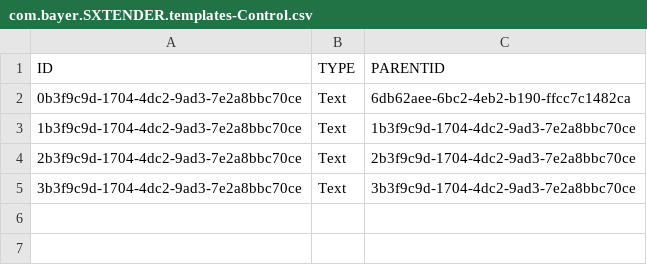
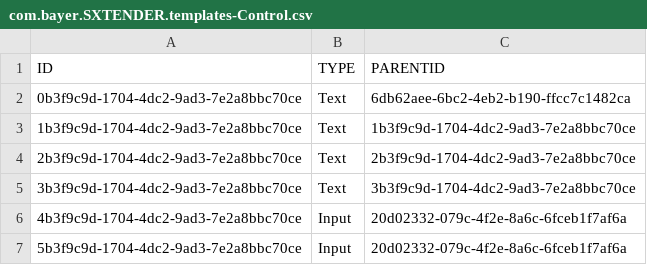
Before and after one commit to mandar-velankar/FAST_UI_TEMPLATES, a CSV file: db/data/com.bayer.SXTENDER.templates-Control.csv, drawn as a sheet; the diff names each change by its address in the sheet, - before the commit and + after, or states it on an @@ line.

```diff
--- a/db/data/com.bayer.SXTENDER.templates-Control.csv
+++ b/db/data/com.bayer.SXTENDER.templates-Control.csv
+row 6: 4b3f9c9d-1704-4dc2-9ad3-7e2a8bbc70ce | Input | 20d02332-079c-4f2e-8a6c-6fceb1f7af6a
+row 7: 5b3f9c9d-1704-4dc2-9ad3-7e2a8bbc70ce | Input | 20d02332-079c-4f2e-8a6c-6fceb1f7af6a
```
Also changed, not shown: db/data/com.bayer.SXTENDER.templates-Properties.csv, db/data/com.bayer.SXTENDER.templates-Template.csv, 39 other files.
